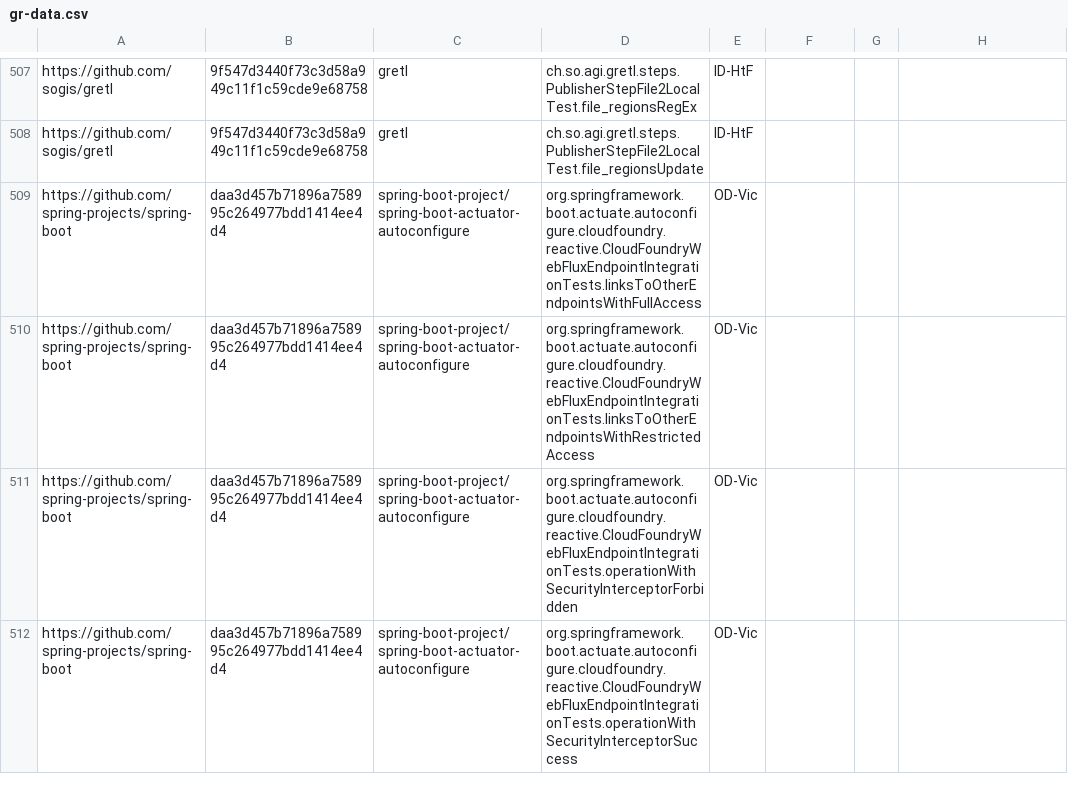
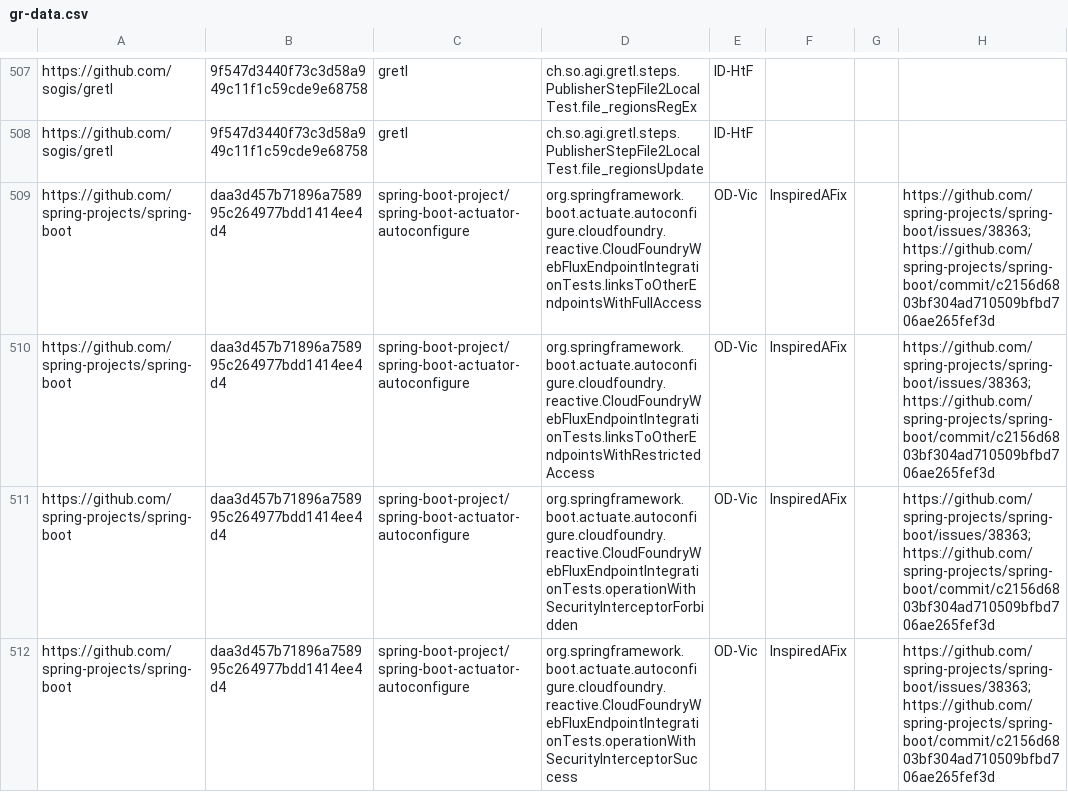
Before and after one commit to wuh3/idoft, a CSV file: gr-data.csv, drawn as a sheet; only a part is shown, gaps mark what is left out; the diff covers the shown part only.

Commit message:
Spring boot/update status to InspiredAFix (#1000)
Squash 10 commits

```diff
--- a/gr-data.csv
+++ b/gr-data.csv
@@ -508,5 +508,5 @@ https://github.com/sogis/gretl,9f547d3440f73c3d58a949c11f1c59cde9e68758,gretl,ch
 https://github.com/sogis/gretl,9f547d3440f73c3d58a949c11f1c59cde9e68758,gretl,ch.so.agi.gretl.steps.PublisherStepFile2LocalTest.file_regionsUpdate,ID-HtF,,,
-https://github.com/spring-projects/spring-boot,daa3d457b71896a758995c264977bdd1414ee4d4,spring-boot-project/spring-boot-actuator-autoconfigure,org.springframework.boot.actuate.autoconfigure.cloudfoundry.reactive.CloudFoundryWebFluxEndpointIntegrationTests.linksToOtherEndpointsWithFullAccess,OD-Vic,,,
-https://github.com/spring-projects/spring-boot,daa3d457b71896a758995c264977bdd1414ee4d4,spring-boot-project/spring-boot-actuator-autoconfigure,org.springframework.boot.actuate.autoconfigure.cloudfoundry.reactive.CloudFoundryWebFluxEndpointIntegrationTests.linksToOtherEndpointsWithRestrictedAccess,OD-Vic,,,
-https://github.com/spring-projects/spring-boot,daa3d457b71896a758995c264977bdd1414ee4d4,spring-boot-project/spring-boot-actuator-autoconfigure,org.springframework.boot.actuate.autoconfigure.cloudfoundry.reactive.CloudFoundryWebFluxEndpointIntegrationTests.operationWithSecurityInterceptorForbidden,OD-Vic,,,
-https://github.com/spring-projects/spring-boot,daa3d457b71896a758995c264977bdd1414ee4d4,spring-boot-project/spring-boot-actuator-autoconfigure,org.springframework.boot.actuate.autoconfigure.cloudfoundry.reactive.CloudFoundryWebFluxEndpointIntegrationTests.operationWithSecurityInterceptorSuccess,OD-Vic,,,
+https://github.com/spring-projects/spring-boot,daa3d457b71896a758995c264977bdd1414ee4d4,spring-boot-project/spring-boot-actuator-autoconfigure,org.springframework.boot.actuate.autoconfigure.cloudfoundry.reactive.CloudFoundryWebFluxEndpointIntegrationTests.linksToOtherEndpointsWithFullAccess,OD-Vic,InspiredAFix,,https://github.com/spring-projects/spring-boot/issues/38363;https://github.com/spring-projects/spring-boot/commit/c2156d6803bf304ad710509bfbd706ae265fef3d
+https://github.com/spring-projects/spring-boot,daa3d457b71896a758995c264977bdd1414ee4d4,spring-boot-project/spring-boot-actuator-autoconfigure,org.springframework.boot.actuate.autoconfigure.cloudfoundry.reactive.CloudFoundryWebFluxEndpointIntegrationTests.linksToOtherEndpointsWithRestrictedAccess,OD-Vic,InspiredAFix,,https://github.com/spring-projects/spring-boot/issues/38363;https://github.com/spring-projects/spring-boot/commit/c2156d6803bf304ad710509bfbd706ae265fef3d
+https://github.com/spring-projects/spring-boot,daa3d457b71896a758995c264977bdd1414ee4d4,spring-boot-project/spring-boot-actuator-autoconfigure,org.springframework.boot.actuate.autoconfigure.cloudfoundry.reactive.CloudFoundryWebFluxEndpointIntegrationTests.operationWithSecurityInterceptorForbidden,OD-Vic,InspiredAFix,,https://github.com/spring-projects/spring-boot/issues/38363;https://github.com/spring-projects/spring-boot/commit/c2156d6803bf304ad710509bfbd706ae265fef3d
+https://github.com/spring-projects/spring-boot,daa3d457b71896a758995c264977bdd1414ee4d4,spring-boot-project/spring-boot-actuator-autoconfigure,org.springframework.boot.actuate.autoconfigure.cloudfoundry.reactive.CloudFoundryWebFluxEndpointIntegrationTests.operationWithSecurityInterceptorSuccess,OD-Vic,InspiredAFix,,https://github.com/spring-projects/spring-boot/issues/38363;https://github.com/spring-projects/spring-boot/commit/c2156d6803bf304ad710509bfbd706ae265fef3d
```
Also changed, not shown: 8 edited cells elsewhere in this file.
